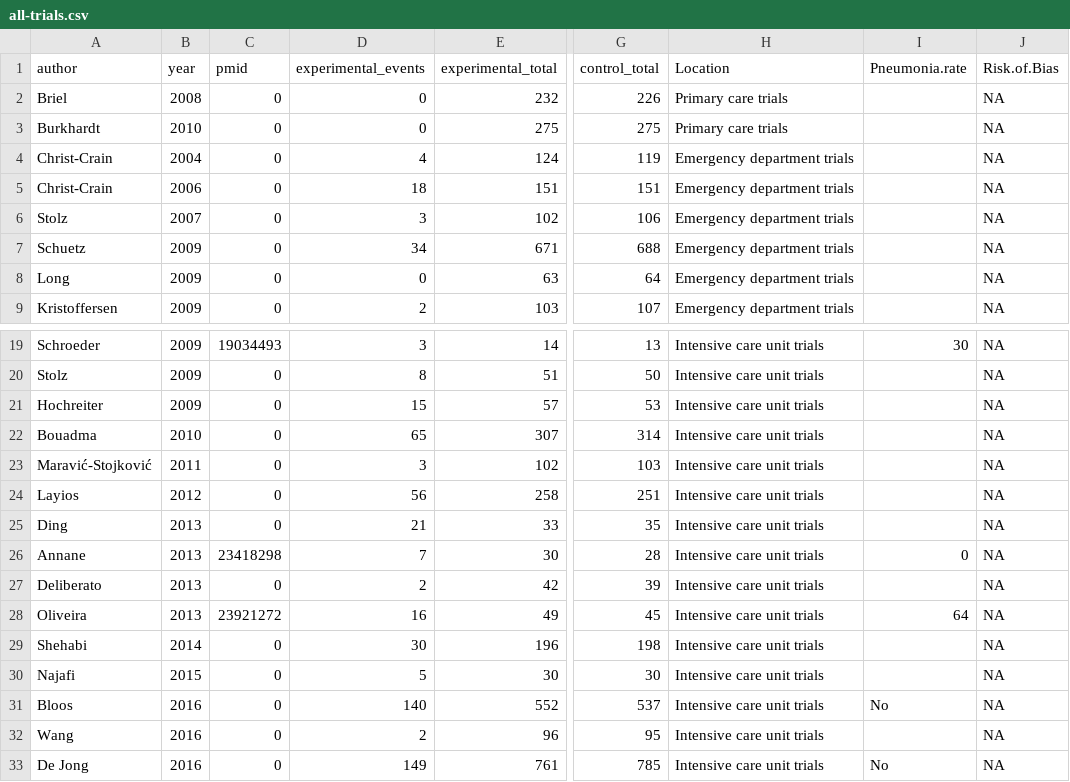
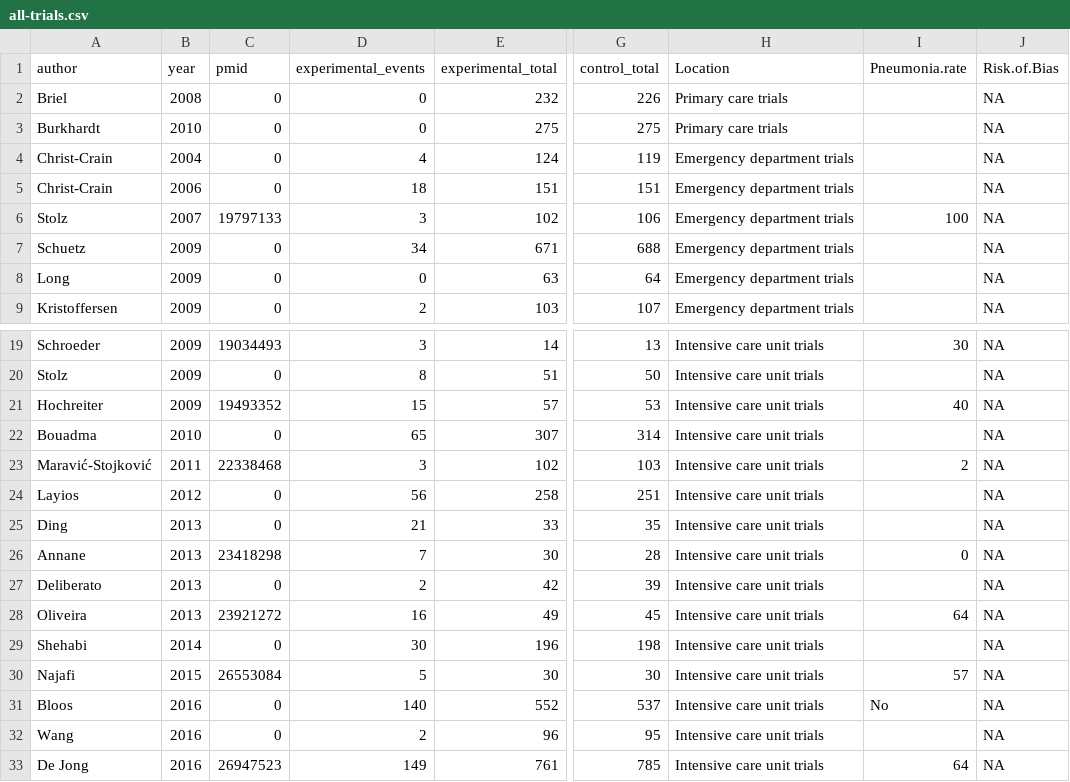
Before and after one commit to openMetaAnalysis/Lower-respiratory-tract-infection-treatment-guided-by-procalcitonin, a CSV file: files/data/all-trials.csv, drawn as a sheet; only a part is shown, gaps mark what is left out; the diff names each change by its address in the sheet, - before the commit and + after, or states it on an @@ line.

Commit message:
Update all-trials.csv

```diff
--- a/files/data/all-trials.csv
+++ b/files/data/all-trials.csv
-C6 (pmid): 0
+C6 (pmid): 19797133
-I6 (Pneumonia.rate): (empty)
+I6 (Pneumonia.rate): 100
-C21 (pmid): 0
+C21 (pmid): 19493352
-I21 (Pneumonia.rate): (empty)
+I21 (Pneumonia.rate): 40
-C23 (pmid): 0
+C23 (pmid): 22338468
-I23 (Pneumonia.rate): (empty)
+I23 (Pneumonia.rate): 2
-C30 (pmid): 0
+C30 (pmid): 26553084
-I30 (Pneumonia.rate): (empty)
+I30 (Pneumonia.rate): 57
-C33 (pmid): 0
+C33 (pmid): 26947523
-I33 (Pneumonia.rate): No
+I33 (Pneumonia.rate): 64
```
